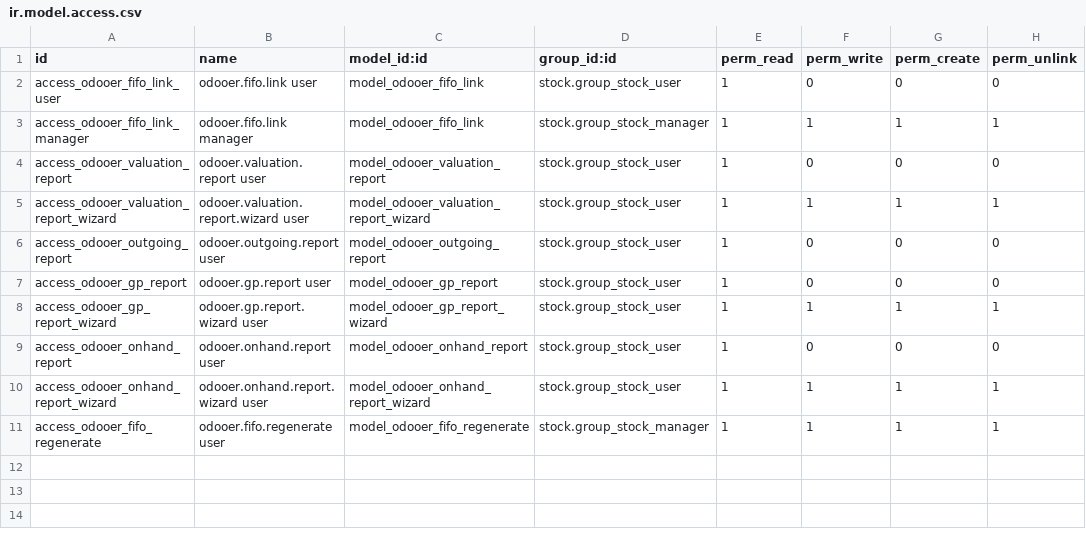
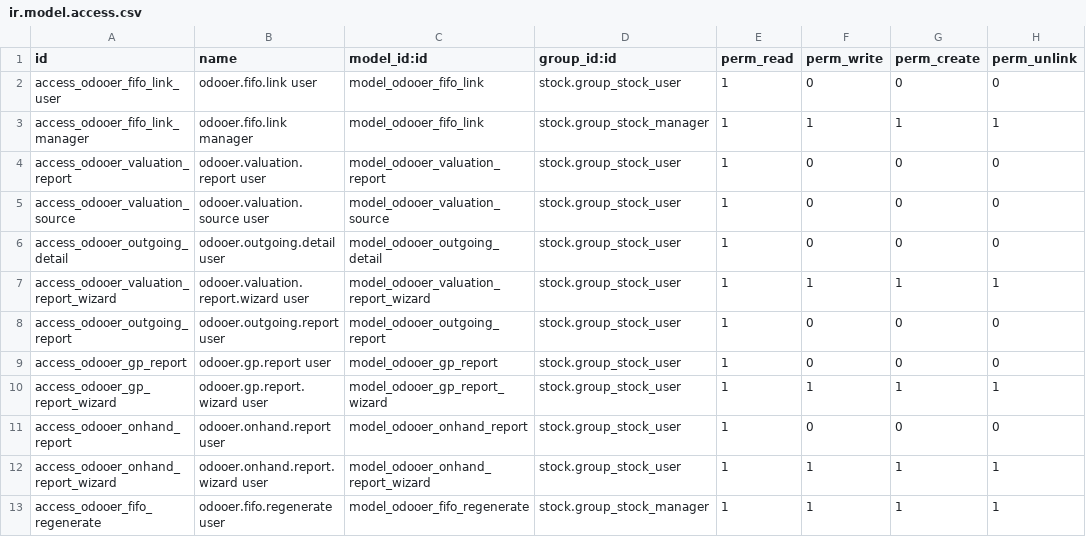
Before and after one commit to odooer-io/odooer_stock, a CSV file: security/ir.model.access.csv, drawn as a sheet.

```diff
--- a/security/ir.model.access.csv
+++ b/security/ir.model.access.csv
@@ -4,2 +4,4 @@ access_odooer_fifo_link_manager,odooer.fifo.link manager,model_odooer_fifo_link,
 access_odooer_valuation_report,odooer.valuation.report user,model_odooer_valuation_report,stock.group_stock_user,1,0,0,0
+access_odooer_valuation_source,odooer.valuation.source user,model_odooer_valuation_source,stock.group_stock_user,1,0,0,0
+access_odooer_outgoing_detail,odooer.outgoing.detail user,model_odooer_outgoing_detail,stock.group_stock_user,1,0,0,0
 access_odooer_valuation_report_wizard,odooer.valuation.report.wizard user,model_odooer_valuation_report_wizard,stock.group_stock_user,1,1,1,1
```
Also changed, not shown: 5 other files.
